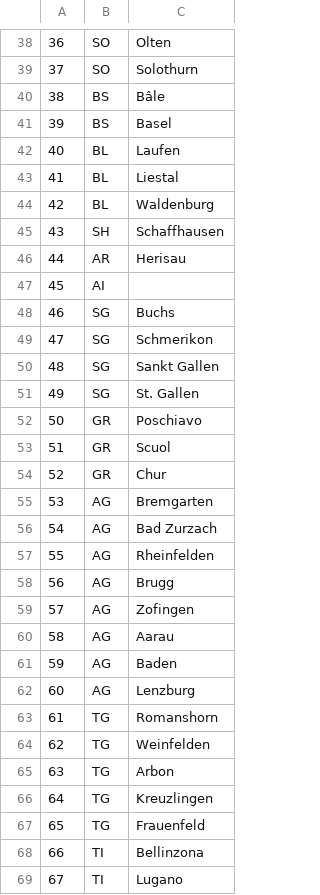
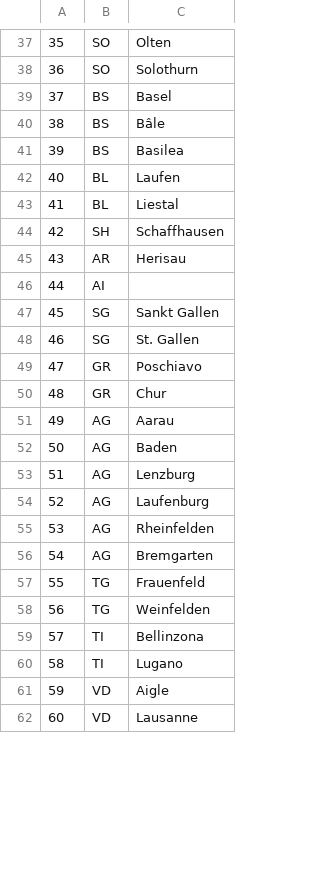
Before and after one commit to ahmadajal/ada-ana-project, a CSV file: data/location_to_canton.csv, drawn as a sheet; only a part is shown, gaps mark what is left out; the shorter side is filled out with more unchanged rows; removed rows and columns are numbered as before the commit, all else as after; the diff covers the shown part only; the diff names each change by its address in the sheet, - before the commit and + after, or states it on an @@ line.

```diff
--- a/data/location_to_canton.csv
+++ b/data/location_to_canton.csv
@@ column A renumbered from row 5 down @@
+row 39: 37 | BS | Basel
-C41: Basel
+C41: Basilea
-row 44: 42 | BL | Waldenburg
-row 48: 46 | SG | Buchs
-row 49: 47 | SG | Schmerikon
-row 53: 51 | GR | Scuol
-row 56: 54 | AG | Bad Zurzach
-row 58: 56 | AG | Brugg
-row 59: 57 | AG | Zofingen
+row 54: 52 | AG | Laufenburg
@@ row 57 moved to row 55: 53 @@
@@ row 55 moved to row 56: 54 @@
-C57: Romanshorn
+C57: Frauenfeld
-row 65: 63 | TG | Arbon
-row 66: 64 | TG | Kreuzlingen
-row 67: 65 | TG | Frauenfeld
```
Also changed, not shown: 6 added rows, 8 removed rows, 7 moved rows and 1 edited cell elsewhere in this file, 7 other files.
